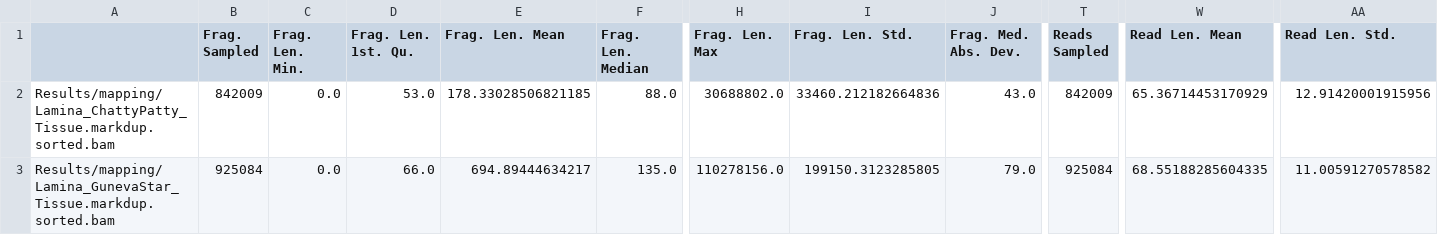
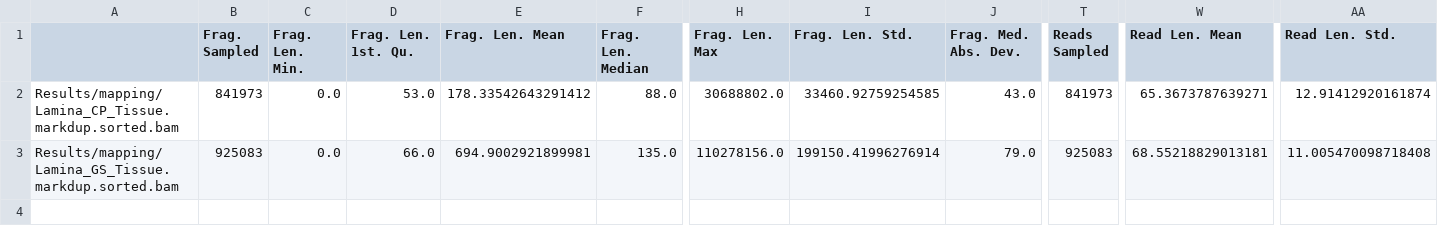
Before and after one commit to SichongP/FAANG_ATACseq, a TSV file: Results/metrics/PEFragSize_Lamina_Tissue.tsv, drawn as a sheet; only a part is shown, gaps mark what is left out; the diff names each change by its address in the sheet, - before the commit and + after, or states it on an @@ line.

```diff
--- a/Results/metrics/PEFragSize_Lamina_Tissue.tsv
+++ b/Results/metrics/PEFragSize_Lamina_Tissue.tsv
-A2: Results/mapping/Lamina_ChattyPatty_Tissue.markdup.sorted.bam
+A2: Results/mapping/Lamina_CP_Tissue.markdup.sorted.bam
-B2 (Frag. Sampled): 842009
+B2 (Frag. Sampled): 841973
-E2 (Frag. Len. Mean): 178.33028506821185
+E2 (Frag. Len. Mean): 178.33542643291412
-I2 (Frag. Len. Std.): 33460.212182664836
+I2 (Frag. Len. Std.): 33460.92759254585
-T2 (Reads Sampled): 842009
+T2 (Reads Sampled): 841973
-W2 (Read Len. Mean): 65.36714453170929
+W2 (Read Len. Mean): 65.3673787639271
-AA2 (Read Len. Std.): 12.91420001915956
+AA2 (Read Len. Std.): 12.91412920161874
-A3: Results/mapping/Lamina_GunevaStar_Tissue.markdup.sorted.bam
+A3: Results/mapping/Lamina_GS_Tissue.markdup.sorted.bam
-B3 (Frag. Sampled): 925084
+B3 (Frag. Sampled): 925083
-E3 (Frag. Len. Mean): 694.89444634217
+E3 (Frag. Len. Mean): 694.9002921899981
-I3 (Frag. Len. Std.): 199150.3123285805
+I3 (Frag. Len. Std.): 199150.41996276914
-T3 (Reads Sampled): 925084
+T3 (Reads Sampled): 925083
-W3 (Read Len. Mean): 68.55188285604335
+W3 (Read Len. Mean): 68.55218829013181
-AA3 (Read Len. Std.): 11.00591270578582
+AA3 (Read Len. Std.): 11.005470098718408
```
Also changed, not shown: Results/metrics/PEFragSize_Lamina_Nuclei.tsv, Results/metrics/PEFragSize_Liver_Nuclei.tsv, 14 other files.
